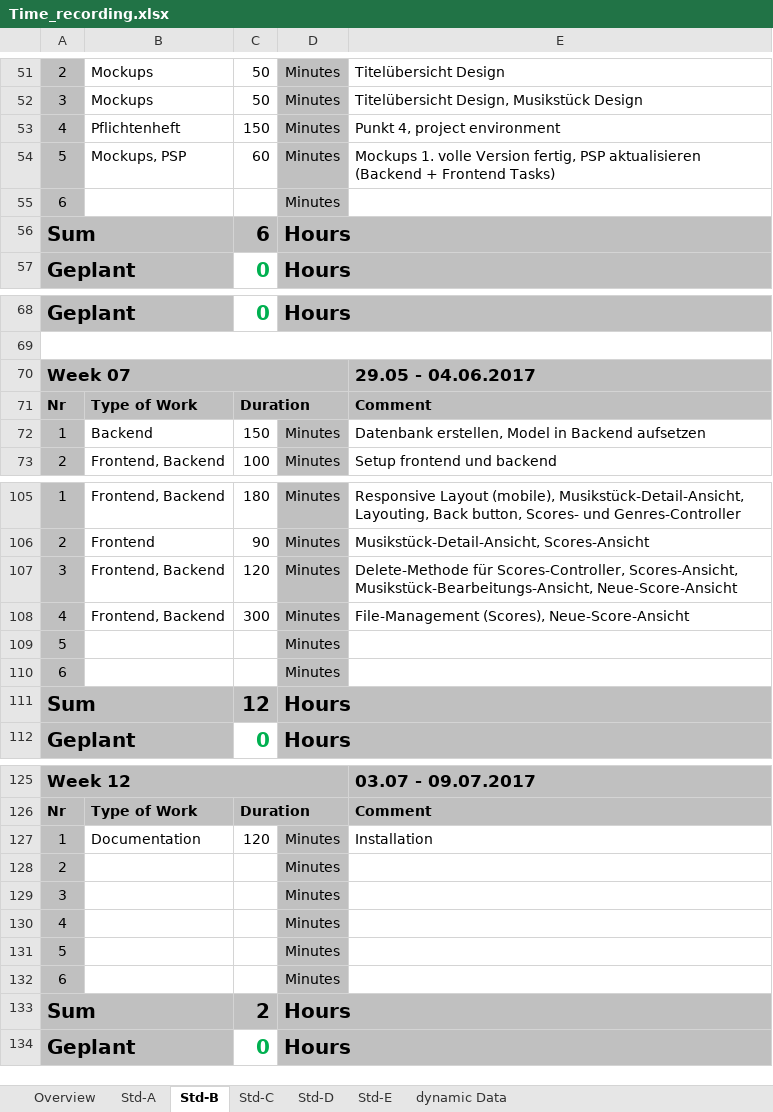
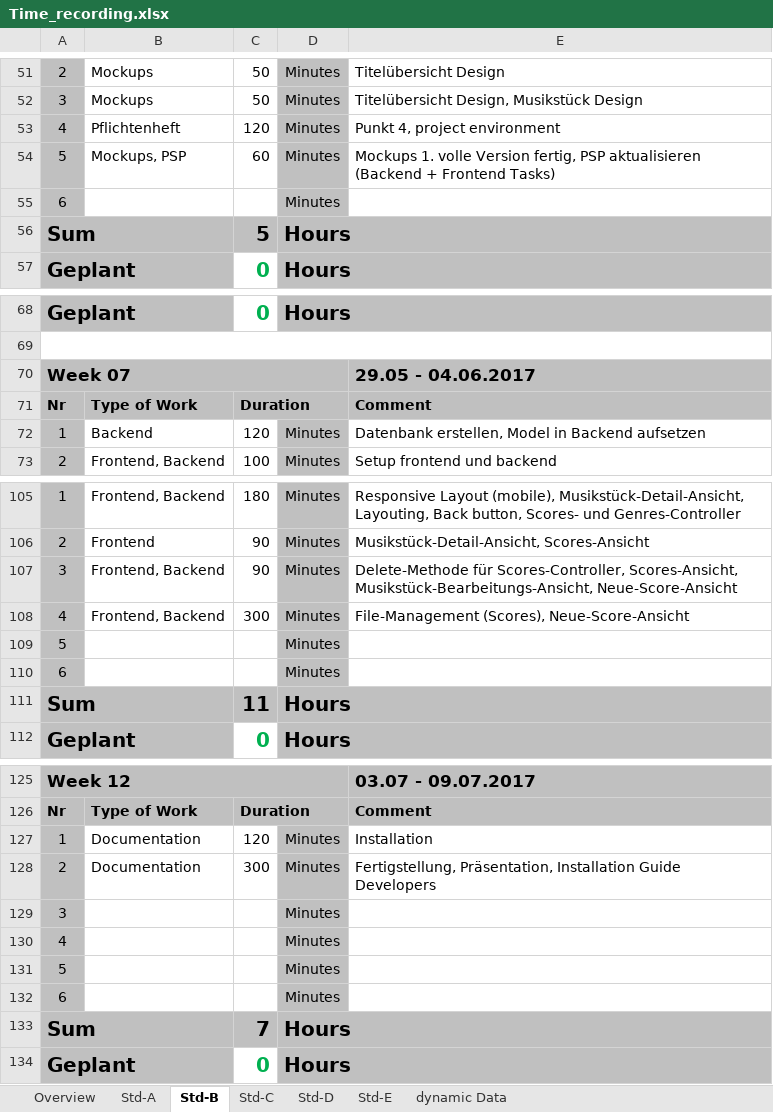
Before and after one commit to paulisch/archivist, an Excel workbook: Documentation/ProjectDocumentation/Time_recording.xlsx, sheet Std-B, drawn as a sheet; only a part is shown, gaps mark what is left out; values as stored, in another font and other column widths than the file's, no borders; the diff covers the shown part only; the diff names each change by its address in the sheet, - before the commit and + after, or states it on an @@ line.

```diff
--- a/Documentation/ProjectDocumentation/Time_recording.xlsx (sheet Std-B)
+++ b/Documentation/ProjectDocumentation/Time_recording.xlsx (sheet Std-B)
-C53: 150
+C53: 120
-C56: 6
+C56: 5
-C72: 150
+C72: 120
-C107: 120
+C107: 90
-C111: 12
+C111: 11
-B128: (empty)
+B128: Documentation
-C128: (empty)
+C128: 300
-E128: (empty)
+E128: Fertigstellung, Präsentation, Installation Guide Developers
-C133: 2
+C133: 7
```
Also changed, not shown: 1 edited cell elsewhere in this sheet, sheet Overview, sheet Std-A.
